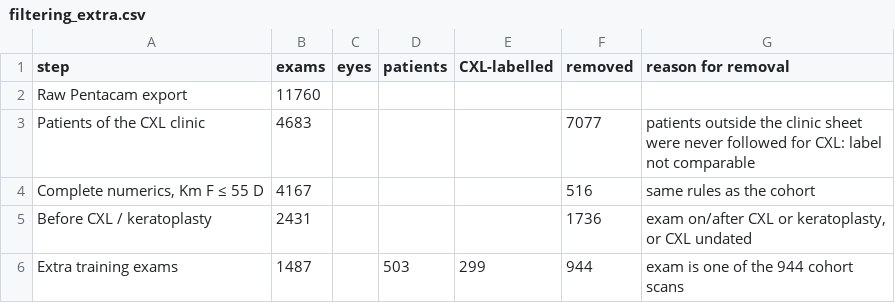
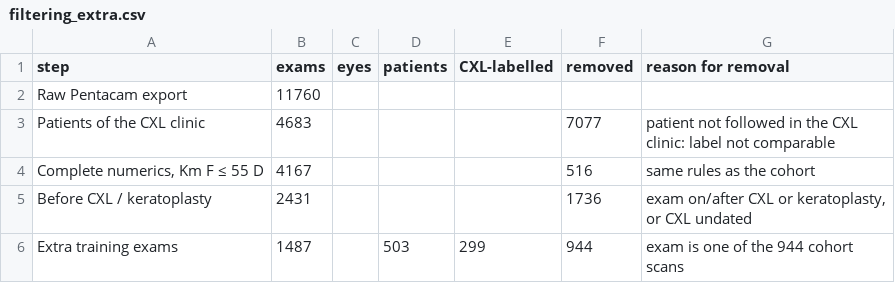
Before and after one commit to h-cohen/keratoconus-v2, a CSV file: publication_v2/tables/filtering_extra.csv, drawn as a sheet.

Commit message:
Report: redesigned data-flow and filtering diagrams; per-arm ladder-by-stage and ROC figures; matched pairs for both arms with gap figure
Data flow: column layout with orthogonal connectors and in-fold preprocessing inside X. Funnels: sqrt-scaled
bars with a floor, wrapped reasons. Stage AUC: 'Random' label moved off the bars. S1 H arm: 77.6% vs 59.2%,
p = 0.016.

```diff
--- a/publication_v2/tables/filtering_extra.csv
+++ b/publication_v2/tables/filtering_extra.csv
@@ -2,3 +2,3 @@ step,exams,eyes,patients,CXL-labelled,removed,reason for removal
 Raw Pentacam export,11760,,,,,
-Patients of the CXL clinic,4683,,,,7077,patients outside the clinic sheet were never followed for CXL: label not comparable
+Patients of the CXL clinic,4683,,,,7077,patient not followed in the CXL clinic: label not comparable
 "Complete numerics, Km F ≤ 55 D",4167,,,,516,same rules as the cohort
```
Also changed, not shown: 36 other files.
